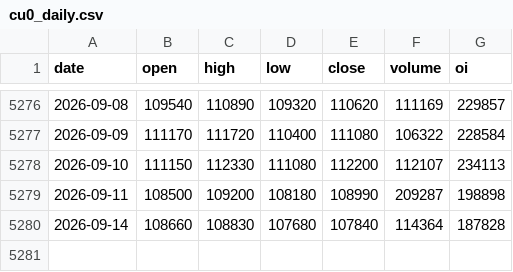
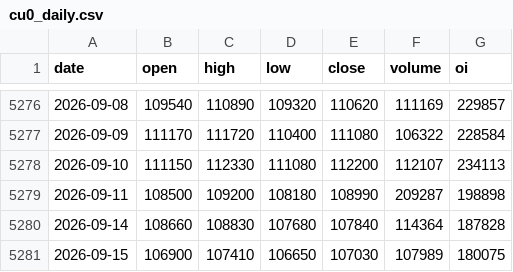
Before and after one commit to Jellydidy/macro-watch, a CSV file: data/market/cu0_daily.csv, drawn as a sheet; only a part is shown, gaps mark what is left out; the diff names each change by its address in the sheet, - before the commit and + after, or states it on an @@ line.

```diff
--- a/data/market/cu0_daily.csv
+++ b/data/market/cu0_daily.csv
+row 5281: 2026-09-15 | 106900 | 107410 | 106650 | 107030 | 107989 | 180075
```
Also changed, not shown: data/fred/NASDAQCOM.csv, data/market/copx_daily.csv, 2 other files.
